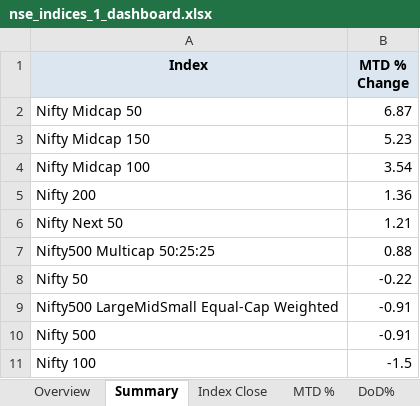
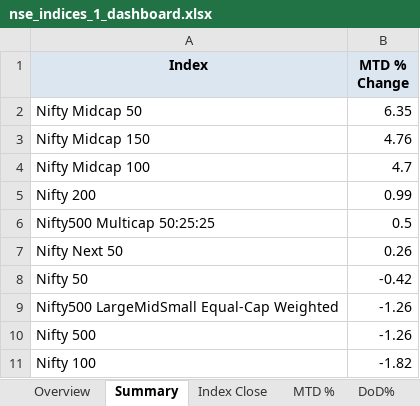
Before and after one commit to rahulshirke7951/nse.indices.a1, an Excel workbook: nse_indices_1_dashboard.xlsx, sheet Summary, drawn as a sheet; values as stored, in another font and other column widths than the file's, no borders; removed rows and columns are numbered as before the commit, all else as after; the diff names each change by its address in the sheet, - before the commit and + after, or states it on an @@ line.

```diff
--- a/nse_indices_1_dashboard.xlsx (sheet Summary)
+++ b/nse_indices_1_dashboard.xlsx (sheet Summary)
-B2 (MTD % Change): 6.87
+B2 (MTD % Change): 6.35
-B3 (MTD % Change): 5.23
+B3 (MTD % Change): 4.76
-B4 (MTD % Change): 3.54
+B4 (MTD % Change): 4.7
-B5 (MTD % Change): 1.36
+B5 (MTD % Change): 0.99
-row 6: Nifty Next 50 | 1.21
-B6 (MTD % Change): 0.88
+B6 (MTD % Change): 0.5
+row 7: Nifty Next 50 | 0.26
-B8 (MTD % Change): -0.22
+B8 (MTD % Change): -0.42
-B9:B10 (MTD % Change): -0.91
+B9:B10 (MTD % Change): -1.26
-B11 (MTD % Change): -1.5
+B11 (MTD % Change): -1.82
```
Also changed, not shown: sheet DoD%, sheet MTD %, sheet Index Close, sheet Daily Movers, sheet Overview, nse_indices_1_raw.xlsx, 1 other file.
